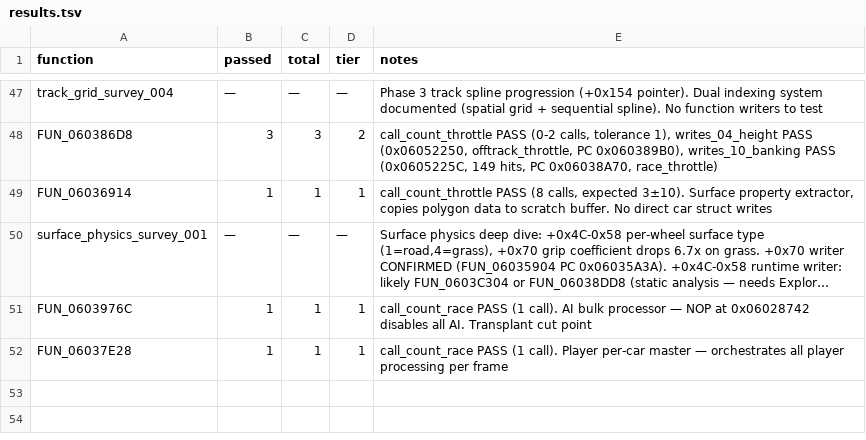
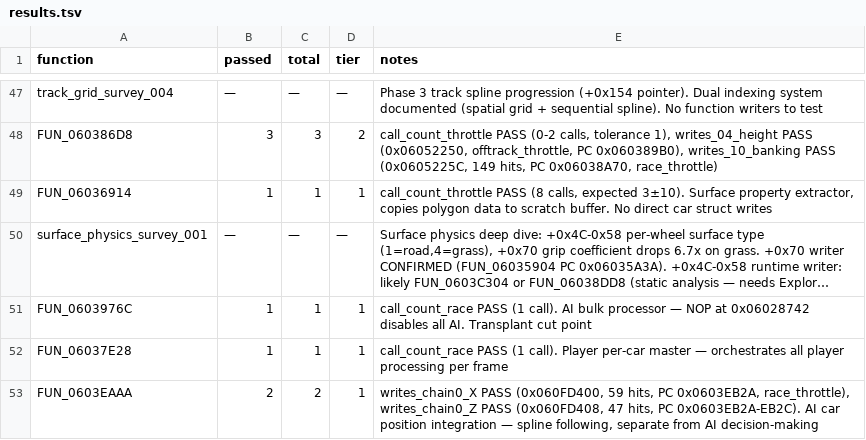
Before and after one commit to AJBats/saturn-daytona-cce-re, a TSV file: workstreams/auto_re/results.tsv, drawn as a sheet; only a part is shown, gaps mark what is left out; long unchanged cells end in ….

```diff
--- a/workstreams/auto_re/results.tsv
+++ b/workstreams/auto_re/results.tsv
@@ -52 +52,2 @@ FUN_0603976C	1	1	1	call_count_race PASS (1 call). AI bulk processor — NOP at 0
 FUN_06037E28	1	1	1	call_count_race PASS (1 call). Player per-car master — orchestrates all player processing per frame
+FUN_0603EAAA	2	2	1	writes_chain0_X PASS (0x060FD400, 59 hits, PC 0x0603EB2A, race_throttle), writes_chain0_Z PASS (0x060FD408, 47 hits, PC 0x0603EB2A-EB2C). AI car position integration — spline following, separate from AI decision-making
```
Also changed, not shown: 1 other file.
